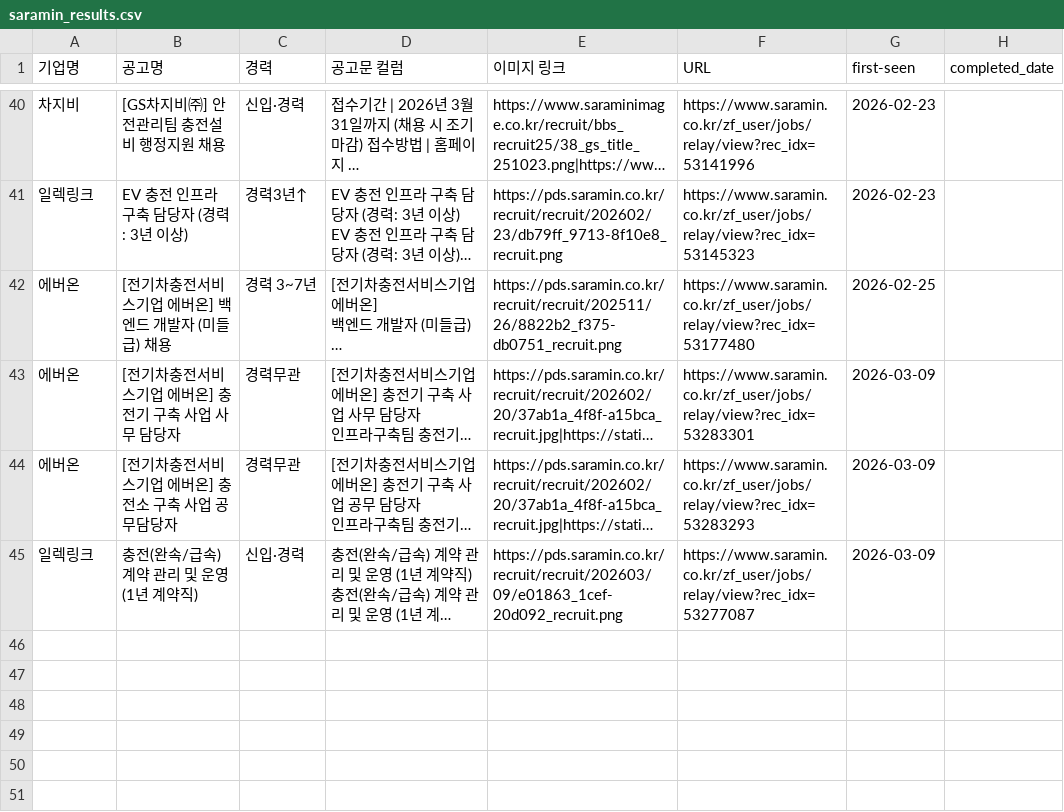
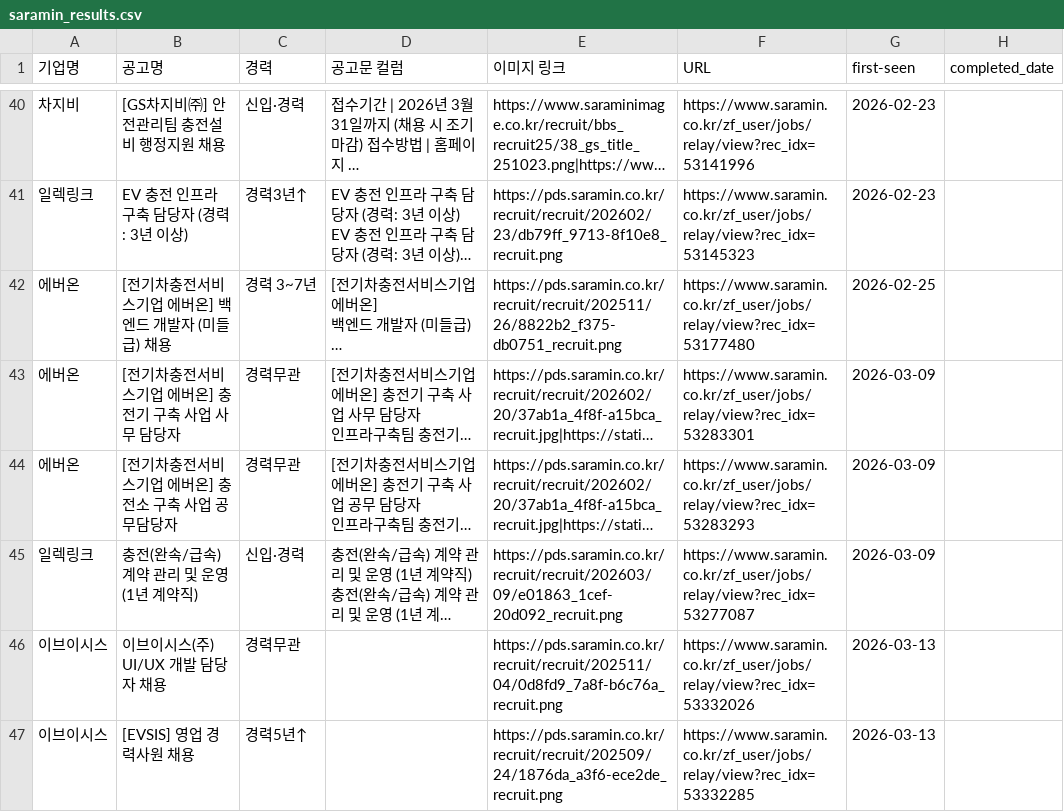
Before and after one commit to ian939/HR-crawler-updated, a CSV file: saramin_results.csv, drawn as a sheet; only a part is shown, gaps mark what is left out; long unchanged cells end in …; the diff names each change by its address in the sheet, - before the commit and + after, or states it on an @@ line.

```diff
--- a/saramin_results.csv
+++ b/saramin_results.csv
+row 46: 이브이시스 | 이브이시스(주) UI/UX 개발 담당자 채용 | 경력무관 |  | https://pds.saramin.co.kr/recruit/recruit/202511/04/0d8fd9_7a8f-b6c76a_recruit.png | https://www.saramin.co.kr/zf_user/jobs/relay/view?rec_idx=53332026 | 2026-03-13
+row 47: 이브이시스 | [EVSIS] 영업 경력사원 채용 | 경력5년↑ |  | https://pds.saramin.co.kr/recruit/recruit/202509/24/1876da_a3f6-ece2de_recruit.png | https://www.saramin.co.kr/zf_user/jobs/relay/view?rec_idx=53332285 | 2026-03-13
```
Also changed, not shown: wanted_results.csv, 1 other file.
